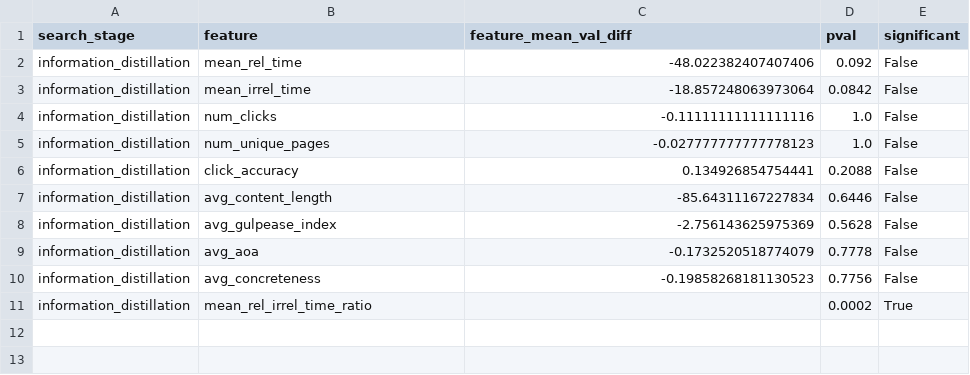
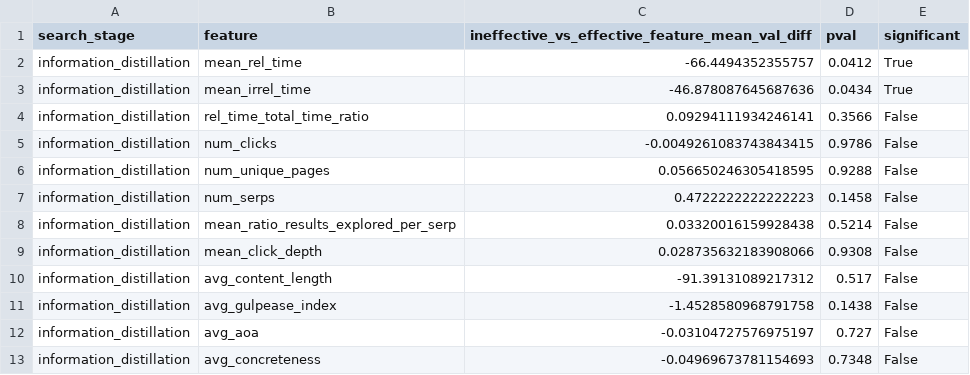
Before and after one commit to SOLandChildren/CHIIR27_LogAnalysis, a CSV file: Data/sig_test_information_distillation.csv, drawn as a sheet.

```diff
--- a/Data/sig_test_information_distillation.csv
+++ b/Data/sig_test_information_distillation.csv
@@ -1,11 +1,13 @@
-search_stage,feature,feature_mean_val_diff,pval,significant
-information_distillation,mean_rel_time,-48.022382407407406,0.092,False
-information_distillation,mean_irrel_time,-18.857248063973064,0.0842,False
-information_distillation,num_clicks,-0.11111111111111116,1.0,False
-information_distillation,num_unique_pages,-0.027777777777778123,1.0,False
-information_distillation,click_accuracy,0.134926854754441,0.2088,False
-information_distillation,avg_content_length,-85.64311167227834,0.6446,False
-information_distillation,avg_gulpease_index,-2.756143625975369,0.5628,False
-information_distillation,avg_aoa,-0.1732520518774079,0.7778,False
-information_distillation,avg_concreteness,-0.19858268181130523,0.7756,False
-information_distillation,mean_rel_irrel_time_ratio,,0.0002,True
+search_stage,feature,ineffective_vs_effective_feature_mean_val_diff,pval,significant
+information_distillation,mean_rel_time,-66.4494352355757,0.0412,True
+information_distillation,mean_irrel_time,-46.878087645687636,0.0434,True
+information_distillation,rel_time_total_time_ratio,0.09294111934246141,0.3566,False
+information_distillation,num_clicks,-0.0049261083743843415,0.9786,False
+information_distillation,num_unique_pages,0.056650246305418595,0.9288,False
+information_distillation,num_serps,0.4722222222222223,0.1458,False
+information_distillation,mean_ratio_results_explored_per_serp,0.03320016159928438,0.5214,False
+information_distillation,mean_click_depth,0.028735632183908066,0.9308,False
+information_distillation,avg_content_length,-91.39131089217312,0.517,False
+information_distillation,avg_gulpease_index,-1.4528580968791758,0.1438,False
+information_distillation,avg_aoa,-0.03104727576975197,0.727,False
+information_distillation,avg_concreteness,-0.04969673781154693,0.7348,False
```
Also changed, not shown: Data/final_answer_df.csv, Data/navigation_quality.csv, 13 other files.
